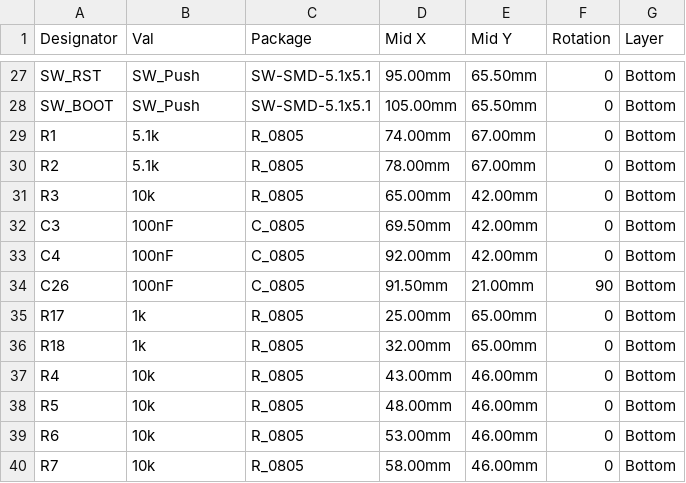
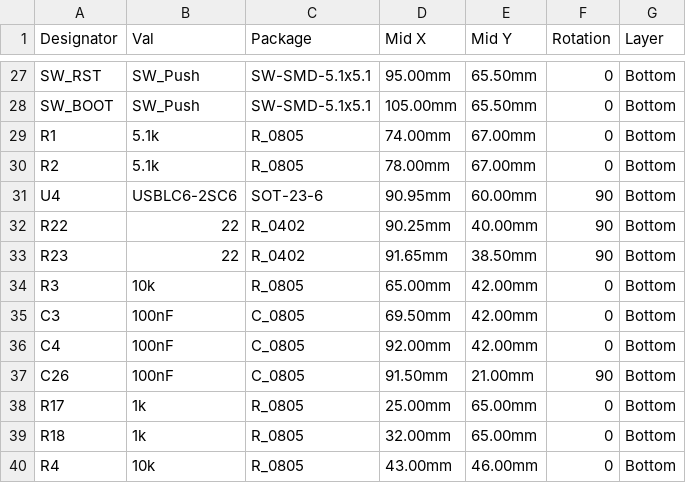
Before and after one commit to pjcau/esp32-emu-turbo, a CSV file: hardware/kicad/jlcpcb/cpl.csv, drawn as a sheet; only a part is shown, gaps mark what is left out; the shorter side is filled out with more unchanged rows; the diff names each change by its address in the sheet, - before the commit and + after, or states it on an @@ line.

```diff
--- a/hardware/kicad/jlcpcb/cpl.csv
+++ b/hardware/kicad/jlcpcb/cpl.csv
+row 31: U4 | USBLC6-2SC6 | SOT-23-6 | 90.95mm | 60.00mm | 90 | Bottom
+row 32: R22 | 22 | R_0402 | 90.25mm | 40.00mm | 90 | Bottom
+row 33: R23 | 22 | R_0402 | 91.65mm | 38.50mm | 90 | Bottom
```
Also changed, not shown: hardware/kicad/jlcpcb/bom.csv, release_jlcpcb/bom.csv, 45 other files.
